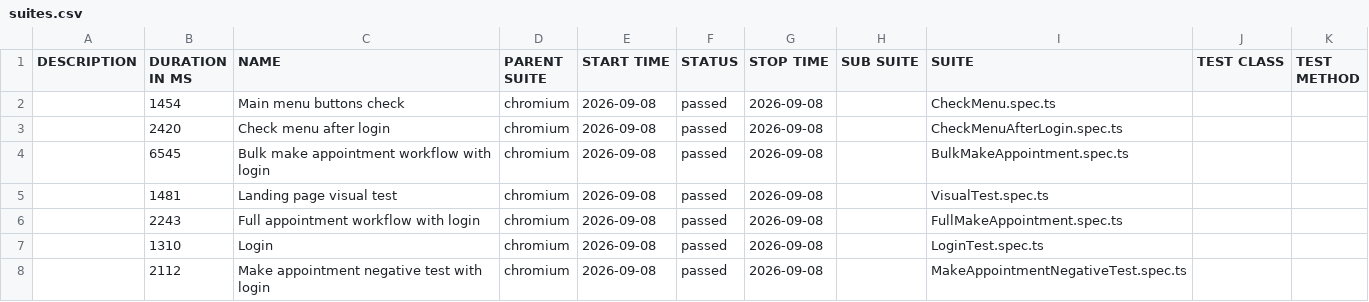
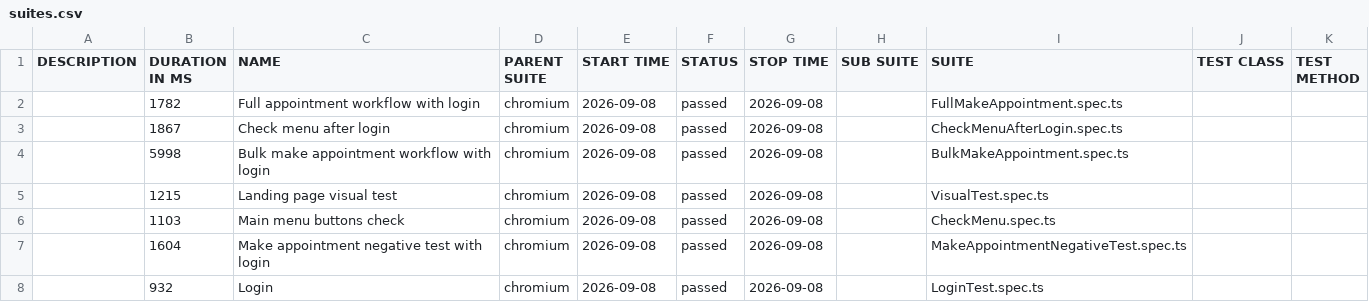
Before and after one commit to Nagraggini/katalon-demo-cura, a CSV file: data/suites.csv, drawn as a sheet.

```diff
--- a/data/suites.csv
+++ b/data/suites.csv
@@ -1,8 +1,8 @@
 "DESCRIPTION","DURATION IN MS","NAME","PARENT SUITE","START TIME","STATUS","STOP TIME","SUB SUITE","SUITE","TEST CLASS","TEST METHOD"
-"","1454","Main menu buttons check","chromium","2026-09-08","passed","2026-09-08","","CheckMenu.spec.ts","",""
-"","2420","Check menu after login","chromium","2026-09-08","passed","2026-09-08","","CheckMenuAfterLogin.spec.ts","",""
-"","6545","Bulk make appointment workflow with login","chromium","2026-09-08","passed","2026-09-08","","BulkMakeAppointment.spec.ts","",""
-"","1481","Landing page visual test","chromium","2026-09-08","passed","2026-09-08","","VisualTest.spec.ts","",""
-"","2243","Full appointment workflow with login","chromium","2026-09-08","passed","2026-09-08","","FullMakeAppointment.spec.ts","",""
-"","1310","Login","chromium","2026-09-08","passed","2026-09-08","","LoginTest.spec.ts","",""
-"","2112","Make appointment negative test with login","chromium","2026-09-08","passed","2026-09-08","","MakeAppointmentNegativeTest.spec.ts","",""
+"","1782","Full appointment workflow with login","chromium","2026-09-08","passed","2026-09-08","","FullMakeAppointment.spec.ts","",""
+"","1867","Check menu after login","chromium","2026-09-08","passed","2026-09-08","","CheckMenuAfterLogin.spec.ts","",""
+"","5998","Bulk make appointment workflow with login","chromium","2026-09-08","passed","2026-09-08","","BulkMakeAppointment.spec.ts","",""
+"","1215","Landing page visual test","chromium","2026-09-08","passed","2026-09-08","","VisualTest.spec.ts","",""
+"","1103","Main menu buttons check","chromium","2026-09-08","passed","2026-09-08","","CheckMenu.spec.ts","",""
+"","1604","Make appointment negative test with login","chromium","2026-09-08","passed","2026-09-08","","MakeAppointmentNegativeTest.spec.ts","",""
+"","932","Login","chromium","2026-09-08","passed","2026-09-08","","LoginTest.spec.ts","",""
```
Also changed, not shown: 29 other files.
